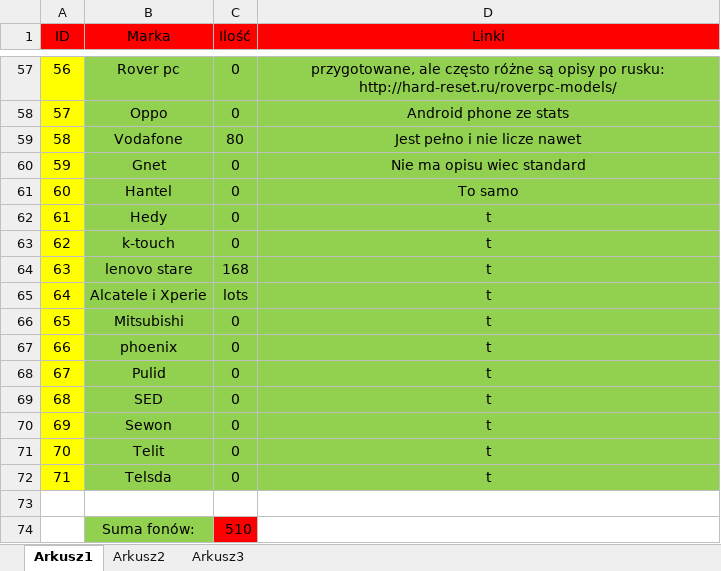
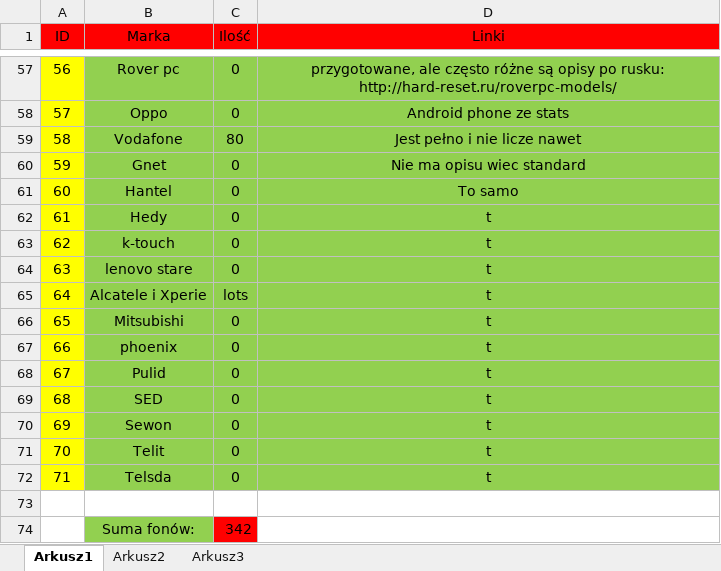
Before and after one commit to Paul119/praca, an Excel workbook: telefon/gotowe_fony.xlsx, sheet Arkusz1, drawn as a sheet; only a part is shown, gaps mark what is left out; values as stored, in another font and other column widths than the file's, no borders; the diff names each change by its address in the sheet, - before the commit and + after, or states it on an @@ line.

Commit message:
new

```diff
--- a/telefon/gotowe_fony.xlsx (sheet Arkusz1)
+++ b/telefon/gotowe_fony.xlsx (sheet Arkusz1)
-C64 (Ilość): 168
+C64 (Ilość): 0
-C74 (Ilość): 510
+C74 (Ilość): 342
```
